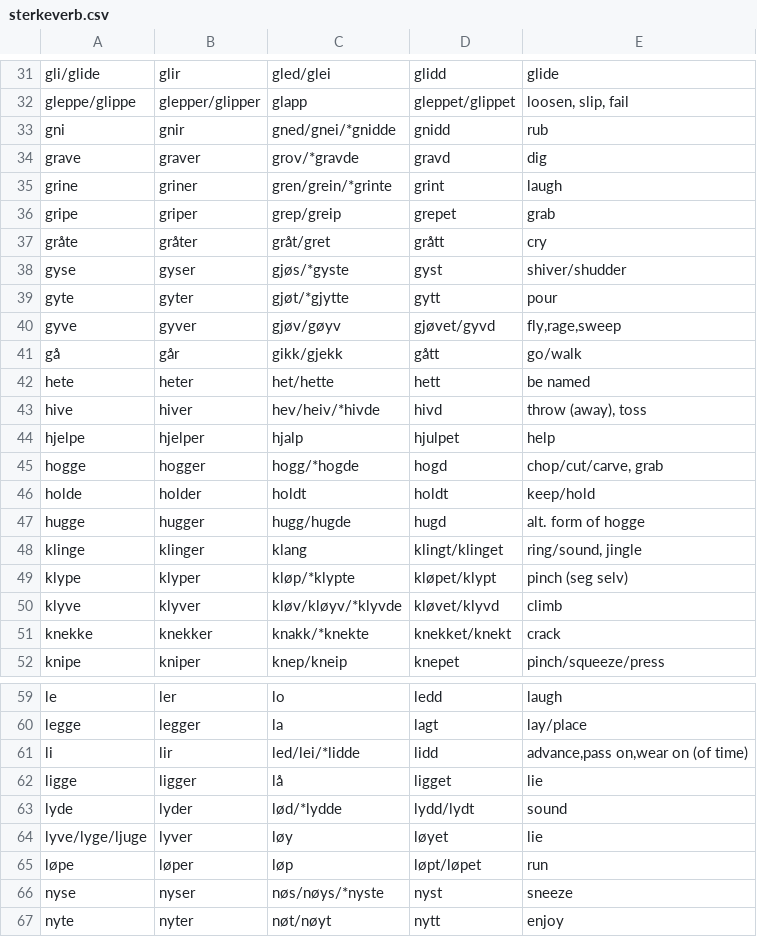
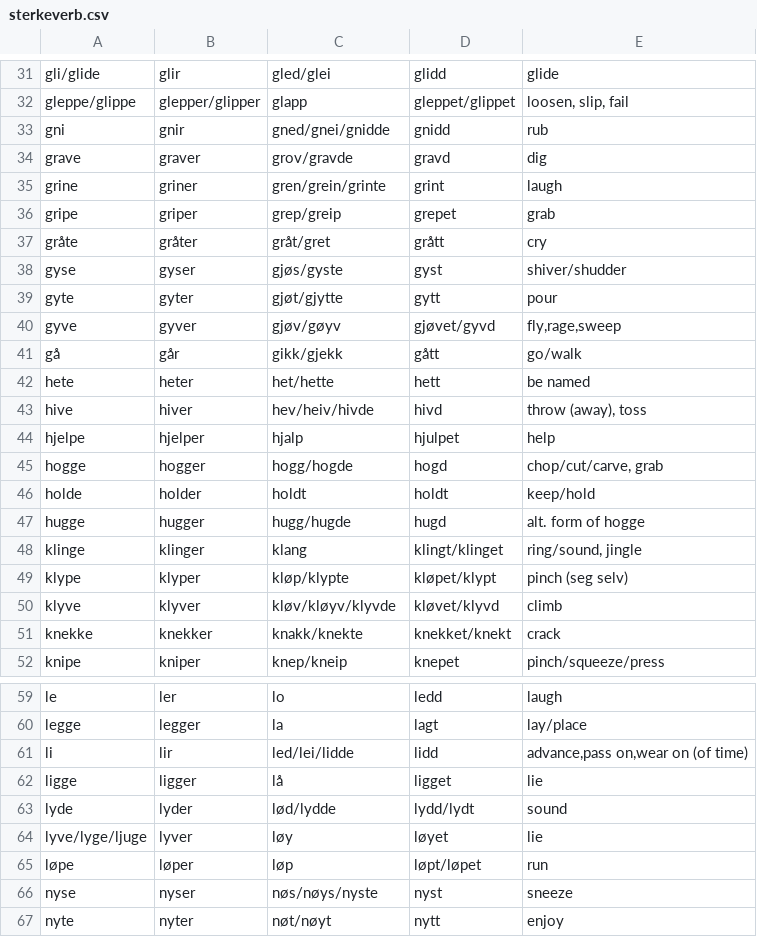
Before and after one commit to ddundo/norwegian-vocabulary-quiz, a CSV file: data/sterkeverb.csv, drawn as a sheet; only a part is shown, gaps mark what is left out; the diff covers the shown part only.

Commit message:
sterke verb quiz

```diff
--- a/data/sterkeverb.csv
+++ b/data/sterkeverb.csv
@@ -32,9 +32,9 @@ gli/glide;glir;gled/glei;glidd;glide
 gleppe/glippe;glepper/glipper;glapp;gleppet/glippet;loosen, slip, fail
-gni;gnir;gned/gnei/*gnidde;gnidd;rub
-grave;graver;grov/*gravde;gravd;dig
-grine;griner;gren/grein/*grinte;grint;laugh
+gni;gnir;gned/gnei/gnidde;gnidd;rub
+grave;graver;grov/gravde;gravd;dig
+grine;griner;gren/grein/grinte;grint;laugh
 gripe;griper;grep/greip;grepet;grab
 gråte;gråter;gråt/gret;grått;cry
-gyse;gyser;gjøs/*gyste;gyst;shiver/shudder
-gyte;gyter;gjøt/*gjytte;gytt;pour
+gyse;gyser;gjøs/gyste;gyst;shiver/shudder
+gyte;gyter;gjøt/gjytte;gytt;pour
 gyve;gyver;gjøv/gøyv;gjøvet/gyvd;fly,rage,sweep
@@ -42,5 +42,5 @@ gå;går;gikk/gjekk;gått;go/walk
 hete;heter;het/hette;hett;be named
-hive;hiver;hev/heiv/*hivde;hivd;throw (away), toss
+hive;hiver;hev/heiv/hivde;hivd;throw (away), toss
 hjelpe;hjelper;hjalp;hjulpet;help
-hogge;hogger;hogg/*hogde;hogd;chop/cut/carve, grab
+hogge;hogger;hogg/hogde;hogd;chop/cut/carve, grab
 holde;holder;holdt;holdt;keep/hold
@@ -48,5 +48,5 @@ hugge;hugger;hugg/hugde;hugd;alt. form of hogge
 klinge;klinger;klang;klingt/klinget;ring/sound, jingle
-klype;klyper;kløp/*klypte;kløpet/klypt;pinch (seg selv)
-klyve;klyver;kløv/kløyv/*klyvde;kløvet/klyvd;climb
-knekke;knekker;knakk/*knekte;knekket/knekt;crack
+klype;klyper;kløp/klypte;kløpet/klypt;pinch (seg selv)
+klyve;klyver;kløv/kløyv/klyvde;kløvet/klyvd;climb
+knekke;knekker;knakk/knekte;knekket/knekt;crack
 knipe;kniper;knep/kneip;knepet;pinch/squeeze/press
@@ -60,8 +60,8 @@ le;ler;lo;ledd;laugh
 legge;legger;la;lagt;lay/place
-li;lir;led/lei/*lidde;lidd;advance,pass on,wear on (of time)
+li;lir;led/lei/lidde;lidd;advance,pass on,wear on (of time)
 ligge;ligger;lå;ligget;lie
-lyde;lyder;lød/*lydde;lydd/lydt;sound
+lyde;lyder;lød/lydde;lydd/lydt;sound
 lyve/lyge/ljuge;lyver;løy;løyet;lie
 løpe;løper;løp;løpt/løpet;run
-nyse;nyser;nøs/nøys/*nyste;nyst;sneeze
+nyse;nyser;nøs/nøys/nyste;nyst;sneeze
 nyte;nyter;nøt/nøyt;nytt;enjoy
```
Also changed, not shown: 12 edited cells elsewhere in this file, 1 other file.
